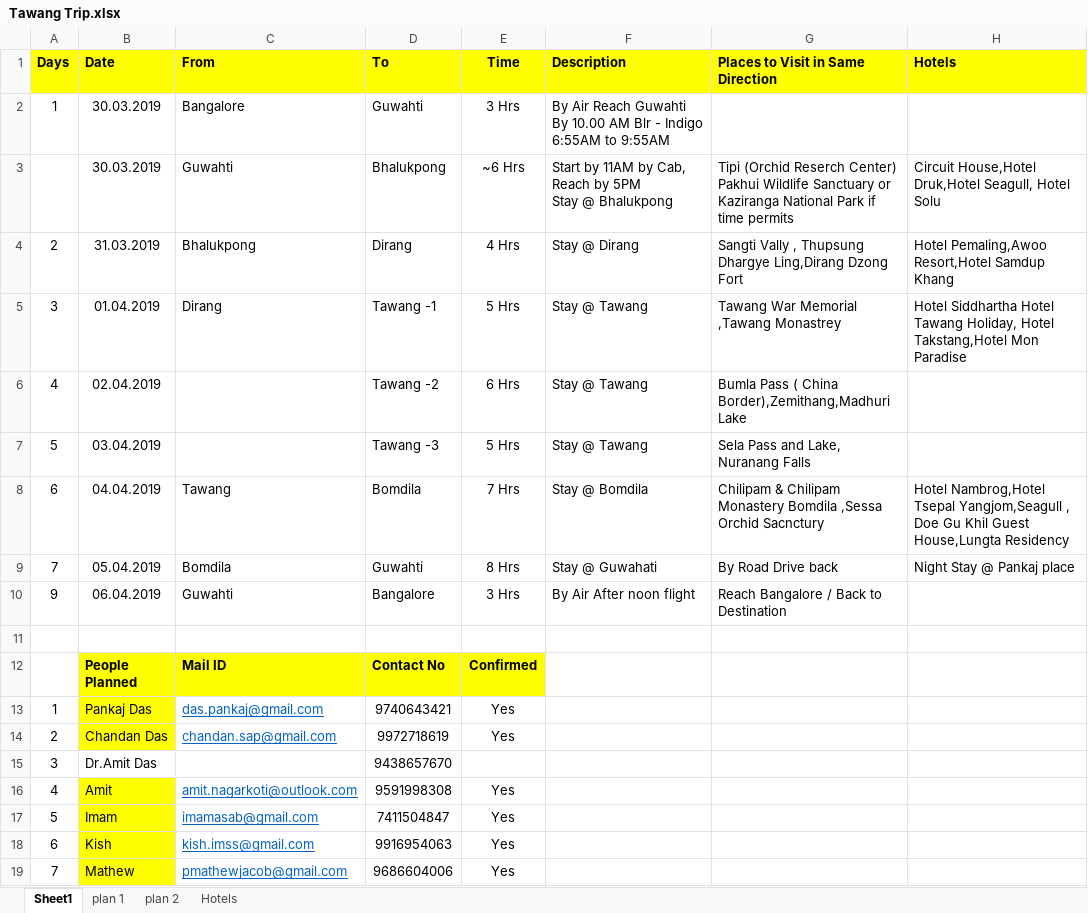
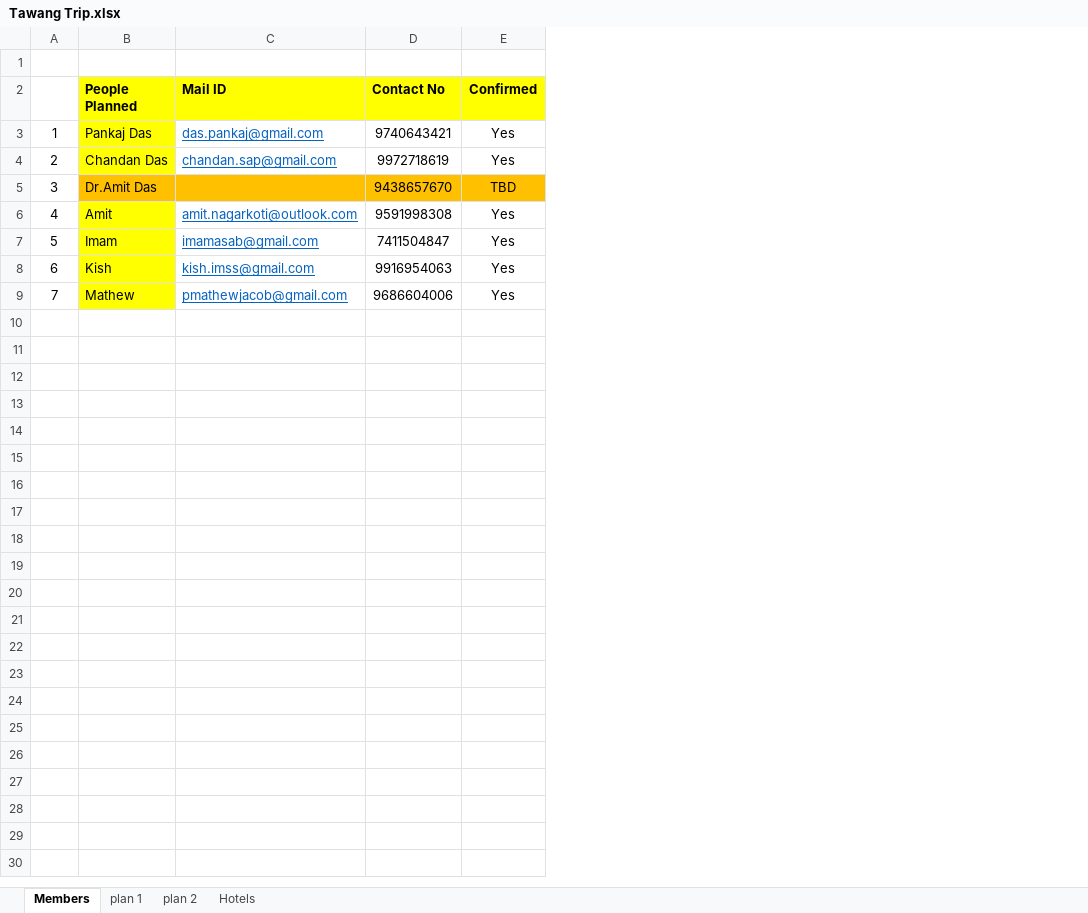
Before and after one commit to kishorecs/storage, an Excel workbook: Tawang Trip.xlsx, sheet Members, drawn as a sheet; values as stored, in another font and other column widths than the file's, no borders; removed rows and columns are numbered as before the commit, all else as after; ↵ is a line break in a cell; the diff names each change by its address in the sheet, - before the commit and + after, or states it on an @@ line.

Commit message:
Updated plan and hotel list
Updated plan and hotel list

```diff
--- a/Tawang Trip.xlsx (sheet Members)
+++ b/Tawang Trip.xlsx (sheet Members)
-sheet tab: Sheet1
+sheet tab: Members
-column F, empty
-column G, empty
-column H, empty
-row 1: Days | Date | From | To | Time | Description | Places to Visit in Same Direction | Hotels
-row 2: 1 | 30.03.2019 | Bangalore | Guwahti | 3 Hrs | By Air Reach Guwahti By 10.00 AM Blr - Indigo 6:55AM to 9:55AM
-row 3:  | 30.03.2019 | Guwahti | Bhalukpong | ~6 Hrs | Start by 11AM by Cab, Reach by 5PM ↵ Stay @ Bhalukpong | Tipi (Orchid Reserch Center) Pakhui Wildlife Sanctuary or Kaziranga National Park if time permits | Circuit House,Hotel Druk,Hotel Seagull, Hotel Solu
-row 4: 2 | 31.03.2019 | Bhalukpong | Dirang | 4 Hrs | Stay @ Dirang | Sangti Vally , Thupsung Dhargye Ling,Dirang Dzong Fort | Hotel Pemaling,Awoo Resort,Hotel Samdup Khang
-row 5: 3 | 01.04.2019 | Dirang | Tawang -1 | 5 Hrs | Stay @ Tawang | Tawang War Memorial ,Tawang Monastrey | Hotel Siddhartha Hotel Tawang Holiday, Hotel Takstang,Hotel Mon Paradise
-row 6: 4 | 02.04.2019 |  | Tawang -2 | 6 Hrs | Stay @ Tawang | Bumla Pass ( China Border),Zemithang,Madhuri Lake
-row 7: 5 | 03.04.2019 |  | Tawang -3 | 5 Hrs | Stay @ Tawang | Sela Pass and Lake, Nuranang Falls
-row 8: 6 | 04.04.2019 | Tawang | Bomdila | 7 Hrs | Stay @ Bomdila | Chilipam & Chilipam Monastery Bomdila ,Sessa Orchid Sacnctury | Hotel Nambrog,Hotel Tsepal Yangjom,Seagull , Doe Gu Khil Guest House,Lungta Residency
-row 9: 7 | 05.04.2019 | Bomdila | Guwahti | 8 Hrs | Stay @ Guwahati | By Road Drive back | Night Stay @ Pankaj place
-row 10: 9 | 06.04.2019 | Guwahti | Bangalore | 3 Hrs | By Air After noon flight | Reach Bangalore / Back to Destination
-B5:E5 fill: none
+B5:E5 fill: #FFC000
-E5 (Confirmed): (empty)
+E5 (Confirmed): TBD
```
Also changed, not shown: sheet plan 2, sheet Hotels.
